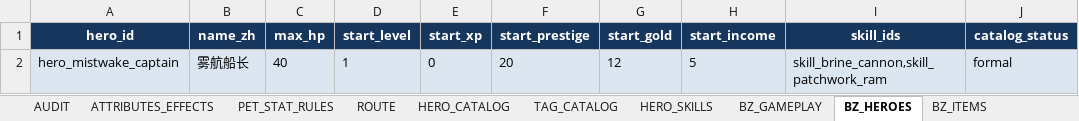
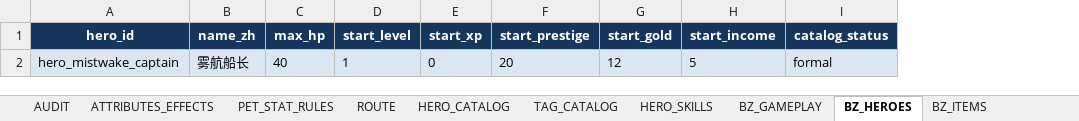
Before and after one commit to jyf0330/ysbzs, an Excel workbook: xlsx/ysbzs_master.xlsx, sheet BZ_HEROES, drawn as a sheet; values as stored, in another font and other column widths than the file's, no borders; the diff names each change by its address in the sheet, - before the commit and + after, or states it on an @@ line.

```diff
--- a/xlsx/ysbzs_master.xlsx (sheet BZ_HEROES)
+++ b/xlsx/ysbzs_master.xlsx (sheet BZ_HEROES)
-column I (skill_ids), row 2: skill_brine_cannon,skill_patchwork_ram
```
Also changed, not shown: sheet BZ_GAMEPLAY, sheet BZ_GHOST_SNAPSHOTS, sheet BZ_SOURCE_SNAPSHOT, sheet BZ_ITEM_SKILLS, sheet BZ_ITEMS, sheet BZ_ITEM_EFFECTS, other sheet tabs, 16 other files.
